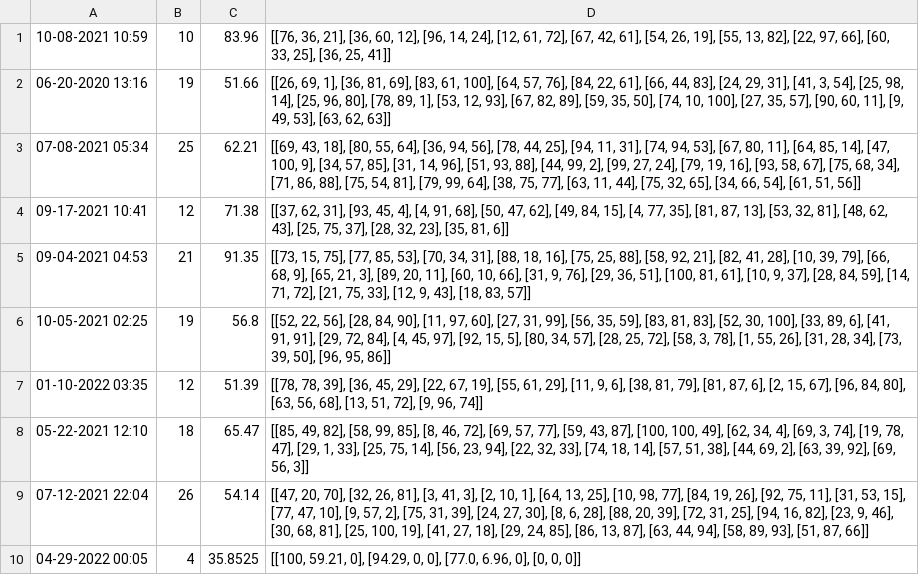
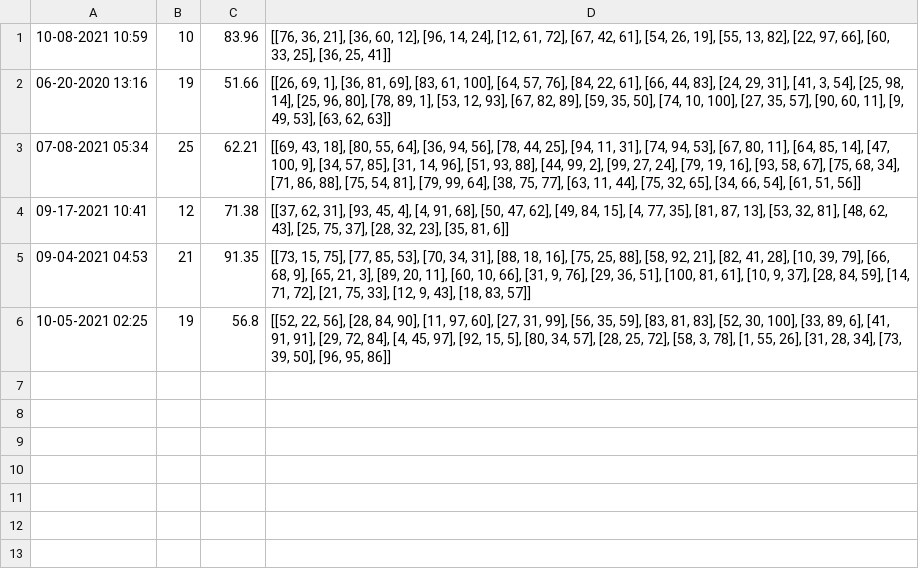
Before and after one commit to jeeminhan/Workout-Buddy, a CSV file: CSV_Files/user1Squats.csv, drawn as a sheet; the diff names each change by its address in the sheet, - before the commit and + after, or states it on an @@ line.

```diff
--- a/CSV_Files/user1Squats.csv
+++ b/CSV_Files/user1Squats.csv
-row 7: 01-10-2022 03:35 | 12 | 51.39 | [[78, 78, 39], [36, 45, 29], [22, 67, 19], [55, 61, 29], [11, 9, 6], [38, 81, 79], [81, 87, 6], [2, 15, 67], [96, 84, 80], [63, 56, 68], [13, 51, 72], [9, 96, 74]]
-row 8: 05-22-2021 12:10 | 18 | 65.47 | [[85, 49, 82], [58, 99, 85], [8, 46, 72], [69, 57, 77], [59, 43, 87], [100, 100, 49], [62, 34, 4], [69, 3, 74], [19, 78, 47], [29, 1, 33], [25, 75, 14], [56, 23, 94], [22, 32, 33], [74, 18, 14], [57, 51, 38], [44, 69, 2], [63, 39, 92], [69, 56, 3]]
-row 9: 07-12-2021 22:04 | 26 | 54.14 | [[47, 20, 70], [32, 26, 81], [3, 41, 3], [2, 10, 1], [64, 13, 25], [10, 98, 77], [84, 19, 26], [92, 75, 11], [31, 53, 15], [77, 47, 10], [9, 57, 2], [75, 31, 39], [24, 27, 30], [8, 6, 28], [88, 20, 39], [72, 31, 25], [94, 16, 82], [23, 9, 46], [30, 68, 81], [25, 100, 19], [41, 27, 18], [29, 24, 85], [86, 13, 87], [63, 44, 94], [58, 89, 93], [51, 87, 66]]
-row 10: 04-29-2022 00:05 | 4 | 35.8525 | [[100, 59.21, 0], [94.29, 0, 0], [77.0, 6.96, 0], [0, 0, 0]]
```
Also changed, not shown: CSV_Files/user1Pushups.csv, CSV_Files/user2Pushups.csv, 1 other file.
